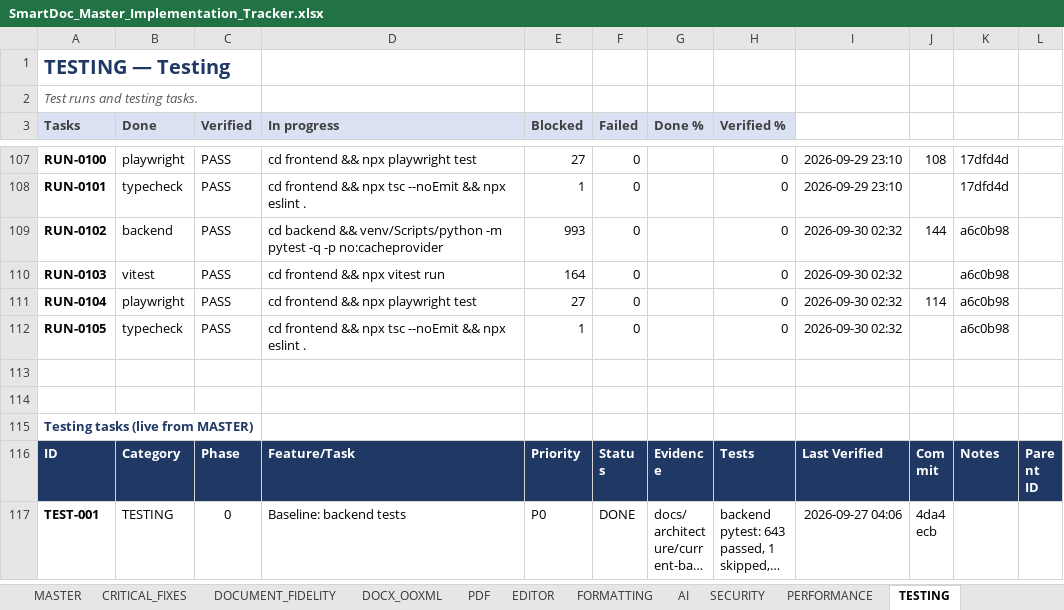
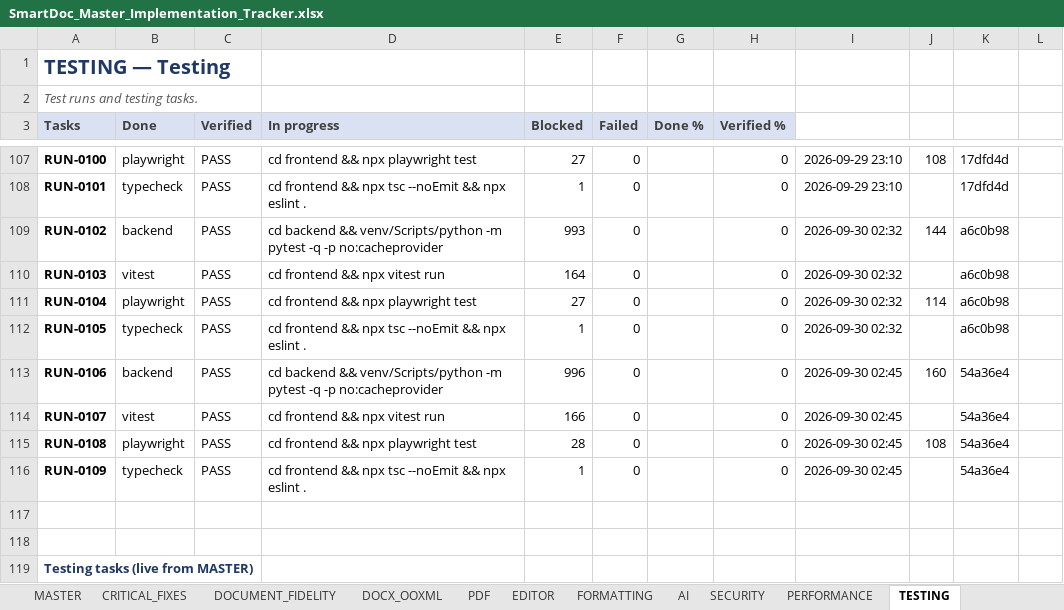
Before and after one commit to Drajeto07/claude, an Excel workbook: SmartDoc_Master_Implementation_Tracker.xlsx, sheet TESTING, drawn as a sheet; only a part is shown, gaps mark what is left out; the shorter side is filled out with more unchanged rows; long unchanged cells end in …; values as stored, in another font and other column widths than the file's, no borders; conditional formats not drawn; the diff names each change by its address in the sheet, - before the commit and + after, or states it on an @@ line.

```diff
--- a/SmartDoc_Master_Implementation_Tracker.xlsx (sheet TESTING)
+++ b/SmartDoc_Master_Implementation_Tracker.xlsx (sheet TESTING)
+row 113: RUN-0106 | backend | PASS | cd backend && venv/Scripts/python -m pytest -q -p no:cacheprovider | 996 | 0 |  | 0 | 2026-09-30 02:45 | 160 | 54a36e4
+row 114: RUN-0107 | vitest | PASS | cd frontend && npx vitest run | 166 | 0 |  | 0 | 2026-09-30 02:45 |  | 54a36e4
+row 115: RUN-0108 | playwright | PASS | cd frontend && npx playwright test | 28 | 0 |  | 0 | 2026-09-30 02:45 | 108 | 54a36e4
+row 116: RUN-0109 | typecheck | PASS | cd frontend && npx tsc --noEmit && npx eslint . | 1 | 0 |  | 0 | 2026-09-30 02:45 |  | 54a36e4
```
Also changed, not shown: sheet DASHBOARD, sheet CRITICAL_FIXES, sheet SESSION_STATE, sheet MASTER, sheet CHANGE_LOG, sheet DOCX_OOXML, 1 more sheet, formulas that keep their value, 26 other files.
